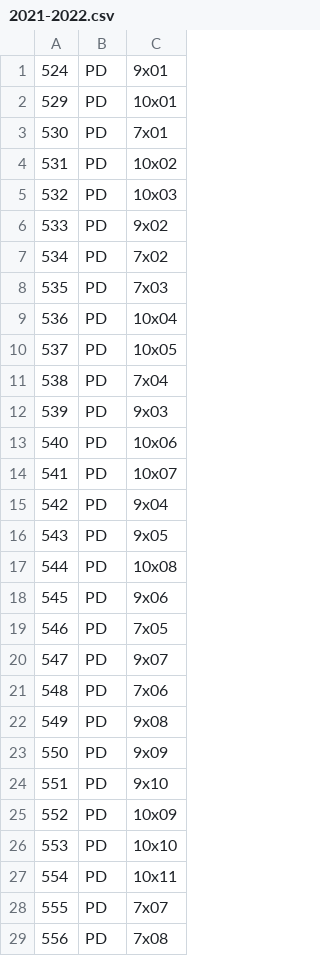
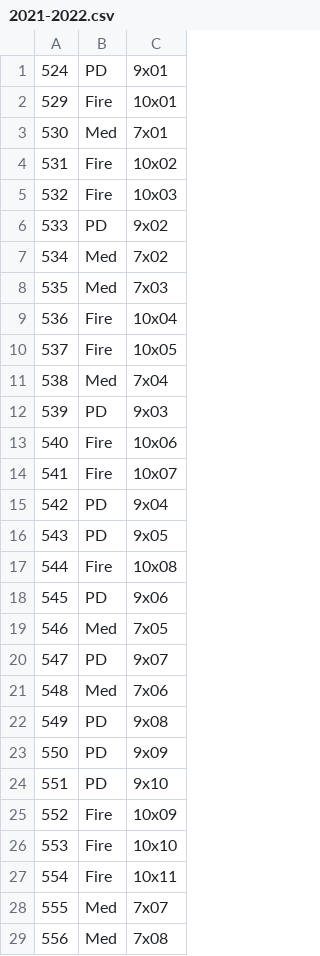
Before and after one commit to Wesley-Vos/homeassistant-chicago, a CSV file: custom_components/chicago/episode_lists/2021-2022.csv, drawn as a sheet; only a part is shown; the diff covers the shown part only.

Commit message:
Updated version, correct serie names

```diff
--- a/custom_components/chicago/episode_lists/2021-2022.csv
+++ b/custom_components/chicago/episode_lists/2021-2022.csv
@@ -1,22 +1,22 @@
 524,PD,9x01
-529,PD,10x01
-530,PD,7x01
-531,PD,10x02
-532,PD,10x03
+529,Fire,10x01
+530,Med,7x01
+531,Fire,10x02
+532,Fire,10x03
 533,PD,9x02
-534,PD,7x02
-535,PD,7x03
-536,PD,10x04
-537,PD,10x05
-538,PD,7x04
+534,Med,7x02
+535,Med,7x03
+536,Fire,10x04
+537,Fire,10x05
+538,Med,7x04
 539,PD,9x03
-540,PD,10x06
-541,PD,10x07
+540,Fire,10x06
+541,Fire,10x07
 542,PD,9x04
 543,PD,9x05
-544,PD,10x08
+544,Fire,10x08
 545,PD,9x06
-546,PD,7x05
+546,Med,7x05
 547,PD,9x07
-548,PD,7x06
+548,Med,7x06
 549,PD,9x08
@@ -24,6 +24,6 @@
 551,PD,9x10
-552,PD,10x09
-553,PD,10x10
-554,PD,10x11
-555,PD,7x07
-556,PD,7x08
+552,Fire,10x09
+553,Fire,10x10
+554,Fire,10x11
+555,Med,7x07
+556,Med,7x08
```
Also changed, not shown: 25 edited cells elsewhere in this file.
